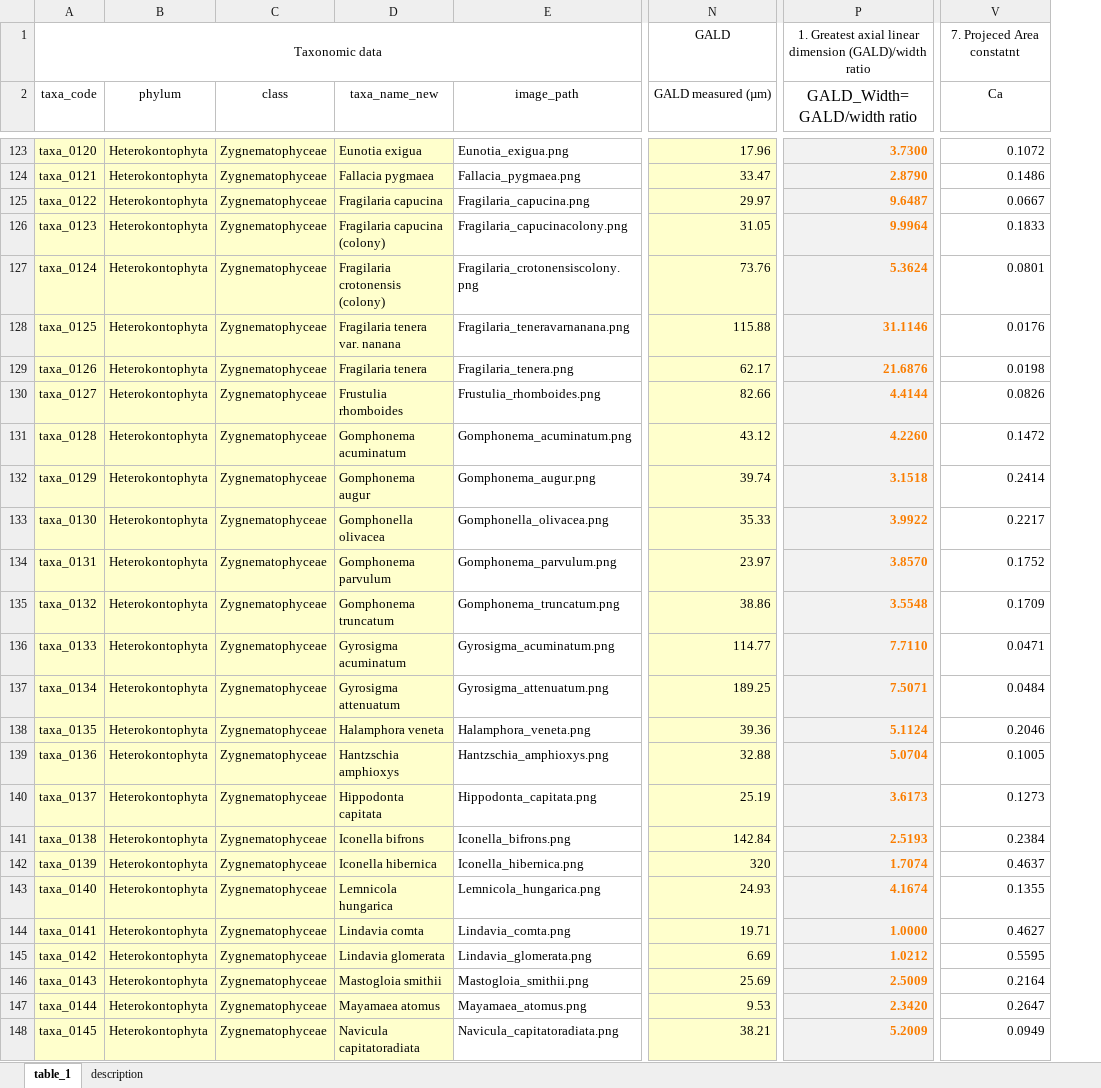
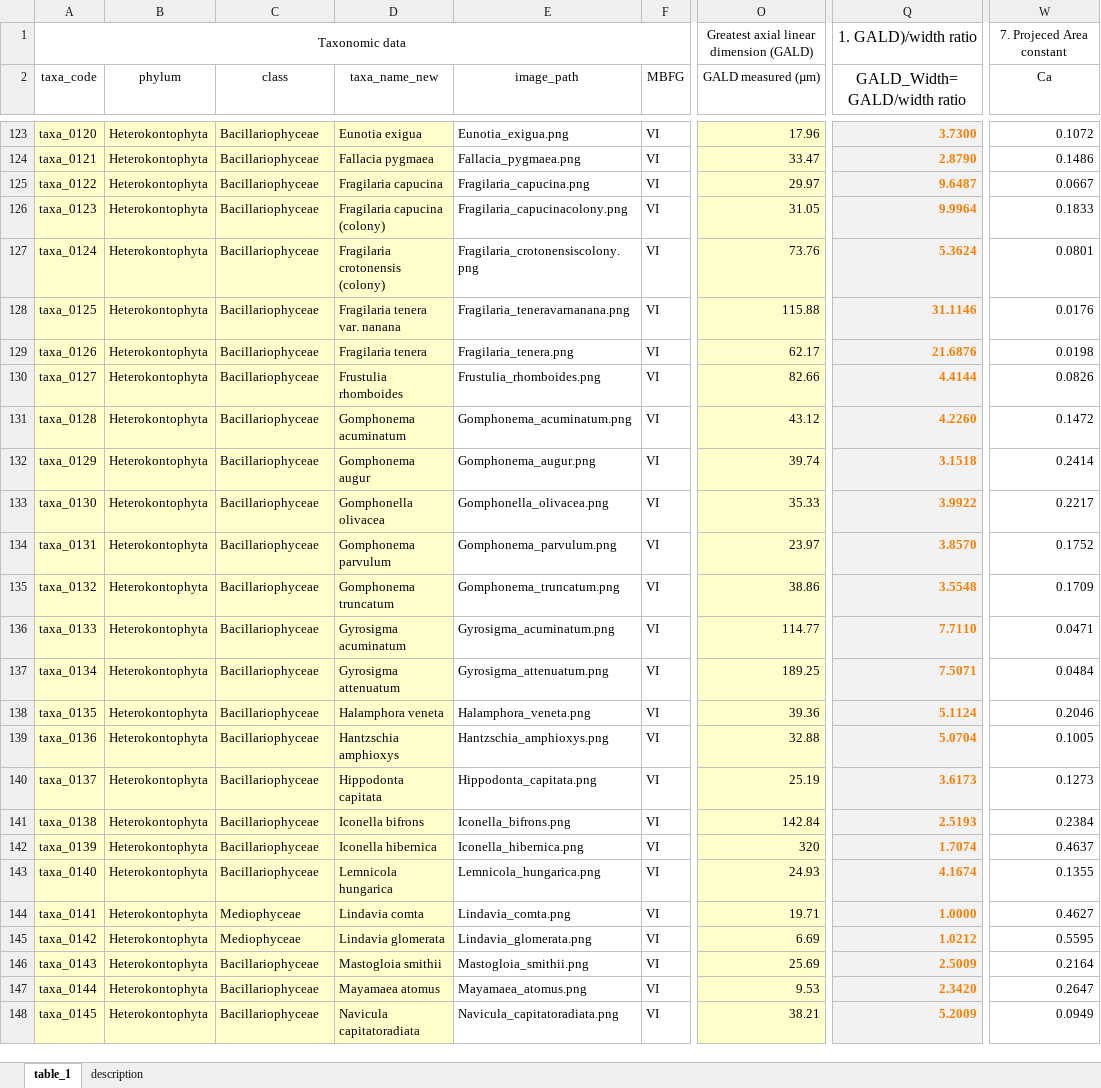
Before and after one commit to varbirog/Projected_Area_Phytoplankton, an Excel workbook: ESM/ESM_Table_1_fin.xlsx, sheet table_1, drawn as a sheet; only a part is shown, gaps mark what is left out; values as stored, in another font and other column widths than the file's, no borders; addresses are those after the commit; the diff covers the shown part only; the diff names each change by its address in the sheet, - before the commit and + after, or states it on an @@ line.

```diff
--- a/ESM/ESM_Table_1_fin.xlsx (sheet table_1)
+++ b/ESM/ESM_Table_1_fin.xlsx (sheet table_1)
+column F (MBFG), rows 123-148: all VI
-O1 (GALD measured (µm)): GALD
+O1 (GALD measured (µm)): Greatest axial linear dimension (GALD)
-Q1 (GALD_Width= GALD/width ratio): 1. Greatest axial linear dimension (GALD)/width ratio
+Q1 (GALD_Width= GALD/width ratio): 1. GALD)/width ratio
@@ Q1 text size: larger @@
-W1 (Ca): 7. Projeced Area constatnt
+W1 (Ca): 7. Projeced Area constant
-C123:C143 (class): Zygnematophyceae
+C123:C143 (class): Bacillariophyceae
-C144:C145 (class): Zygnematophyceae
+C144:C145 (class): Mediophyceae
-C146:C148 (class): Zygnematophyceae
+C146:C148 (class): Bacillariophyceae
```
Also changed, not shown: 731 edited cells and cell formats elsewhere in this sheet, sheet description, 1 other file.
